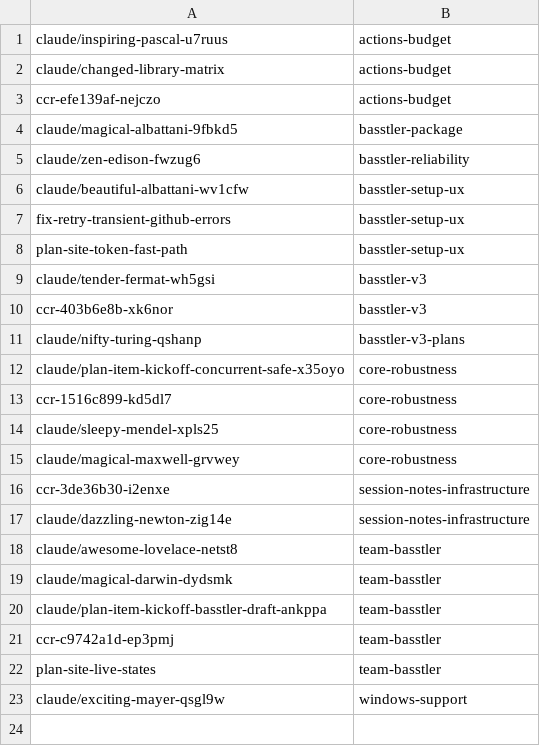
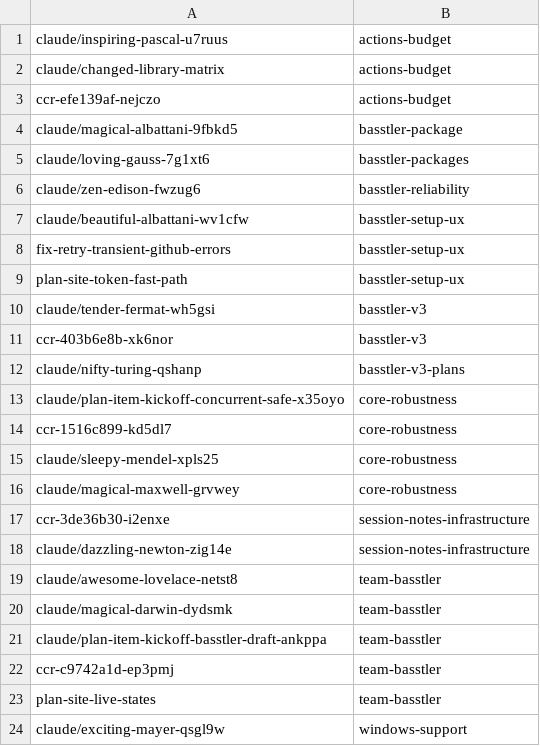
Before and after one commit to AbdelrhmanBassiouny/basstler, a TSV file: .claude/personal/plans/_generated/branch-index.tsv, drawn as a sheet.

Commit message:
Update plan manifest for basstler-packages

```diff
--- a/.claude/personal/plans/_generated/branch-index.tsv
+++ b/.claude/personal/plans/_generated/branch-index.tsv
@@ -4,2 +4,3 @@ ccr-efe139af-nejczo	actions-budget
 claude/magical-albattani-9fbkd5	basstler-package
+claude/loving-gauss-7g1xt6	basstler-packages
 claude/zen-edison-fwzug6	basstler-reliability
```
Also changed, not shown: 1 other file.
